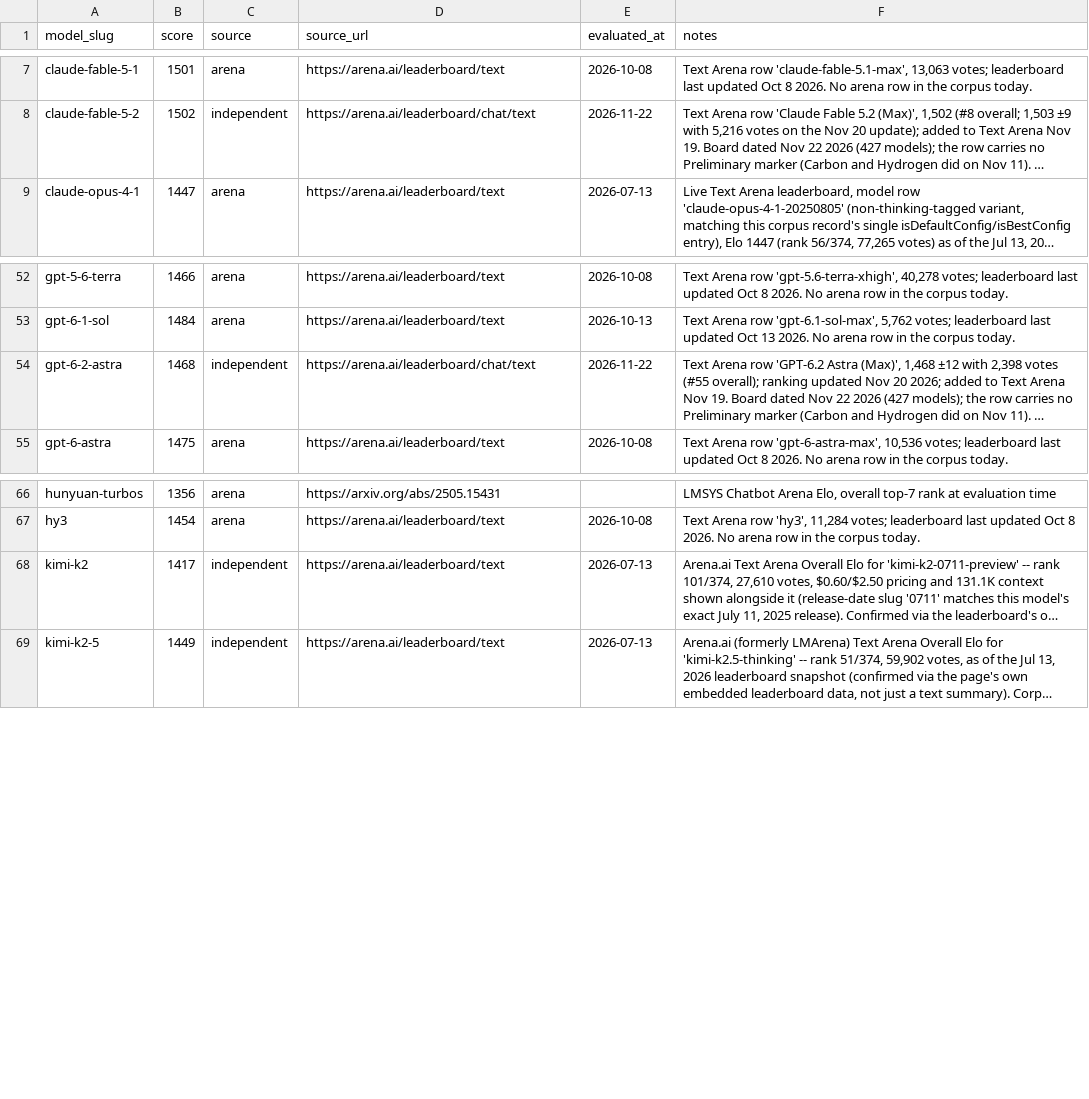
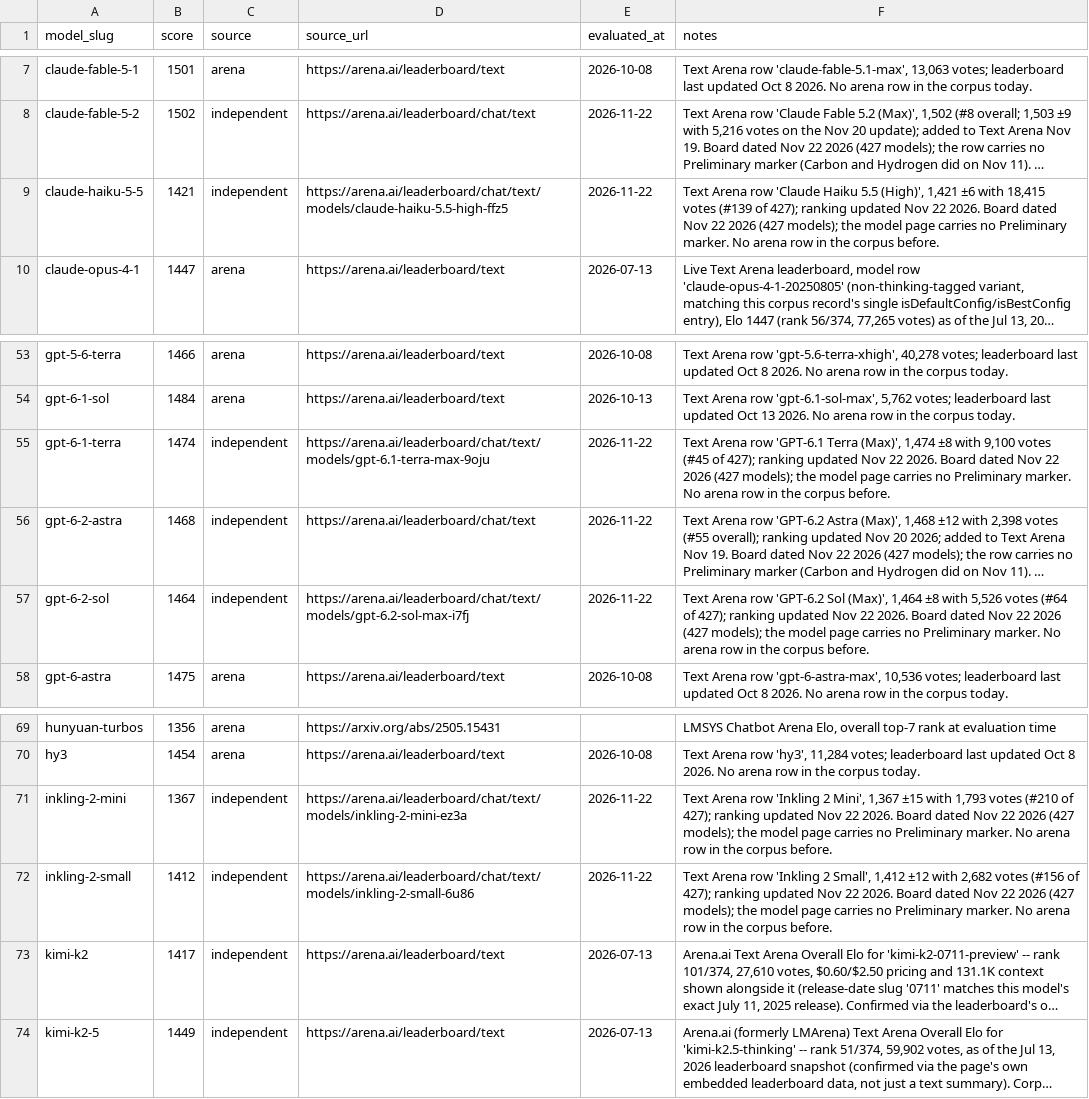
Before and after one commit to punitarani/modelbeats, a CSV file: data/results/arena.csv, drawn as a sheet; only a part is shown, gaps mark what is left out; long unchanged cells end in …; the diff names each change by its address in the sheet, - before the commit and + after, or states it on an @@ line.

```diff
--- a/data/results/arena.csv
+++ b/data/results/arena.csv
+row 9: claude-haiku-5-5 | 1421 | independent | https://arena.ai/leaderboard/chat/text/models/claude-haiku-5.5-high-ffz5 | 2026-11-22 | Text Arena row 'Claude Haiku 5.5 (High)', 1,421 ±6 with 18,415 votes (#139 of 427); ranking updated Nov 22 2026. Board dated Nov 22 2026 (427 models); the model page carries no Preliminary marker. No arena row in the corpus before.
+row 55: gpt-6-1-terra | 1474 | independent | https://arena.ai/leaderboard/chat/text/models/gpt-6.1-terra-max-9oju | 2026-11-22 | Text Arena row 'GPT-6.1 Terra (Max)', 1,474 ±8 with 9,100 votes (#45 of 427); ranking updated Nov 22 2026. Board dated Nov 22 2026 (427 models); the model page carries no Preliminary marker. No arena row in the corpus before.
+row 57: gpt-6-2-sol | 1464 | independent | https://arena.ai/leaderboard/chat/text/models/gpt-6.2-sol-max-i7fj | 2026-11-22 | Text Arena row 'GPT-6.2 Sol (Max)', 1,464 ±8 with 5,526 votes (#64 of 427); ranking updated Nov 22 2026. Board dated Nov 22 2026 (427 models); the model page carries no Preliminary marker. No arena row in the corpus before.
+row 71: inkling-2-mini | 1367 | independent | https://arena.ai/leaderboard/chat/text/models/inkling-2-mini-ez3a | 2026-11-22 | Text Arena row 'Inkling 2 Mini', 1,367 ±15 with 1,793 votes (#210 of 427); ranking updated Nov 22 2026. Board dated Nov 22 2026 (427 models); the model page carries no Preliminary marker. No arena row in the corpus before.
+row 72: inkling-2-small | 1412 | independent | https://arena.ai/leaderboard/chat/text/models/inkling-2-small-6u86 | 2026-11-22 | Text Arena row 'Inkling 2 Small', 1,412 ±12 with 2,682 votes (#156 of 427); ranking updated Nov 22 2026. Board dated Nov 22 2026 (427 models); the model page carries no Preliminary marker. No arena row in the corpus before.
```
Also changed, not shown: data/results/aime.csv, data/results/arc-agi-1.csv, 32 other files.
